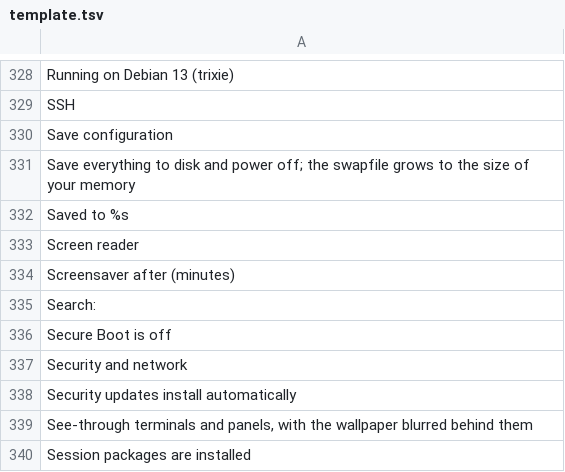
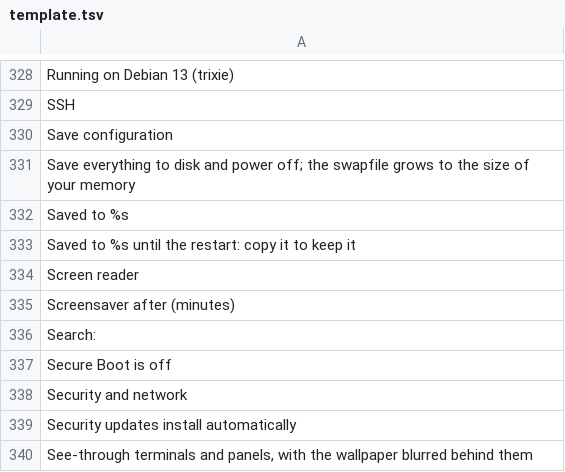
Before and after one commit to Ahmadlolbit/hyprtrixie, a TSV file: manifests/locale/template.tsv, drawn as a sheet; only a part is shown, gaps mark what is left out; the shorter side is filled out with more unchanged rows; the diff names each change by its address in the sheet, - before the commit and + after, or states it on an @@ line.

Commit message:
Keep the installer's kernel when a preset is loaded, and say where Save went

```diff
--- a/manifests/locale/template.tsv
+++ b/manifests/locale/template.tsv
+row 333: Saved to %s until the restart: copy it to keep it
```
Also changed, not shown: 1 other file.
